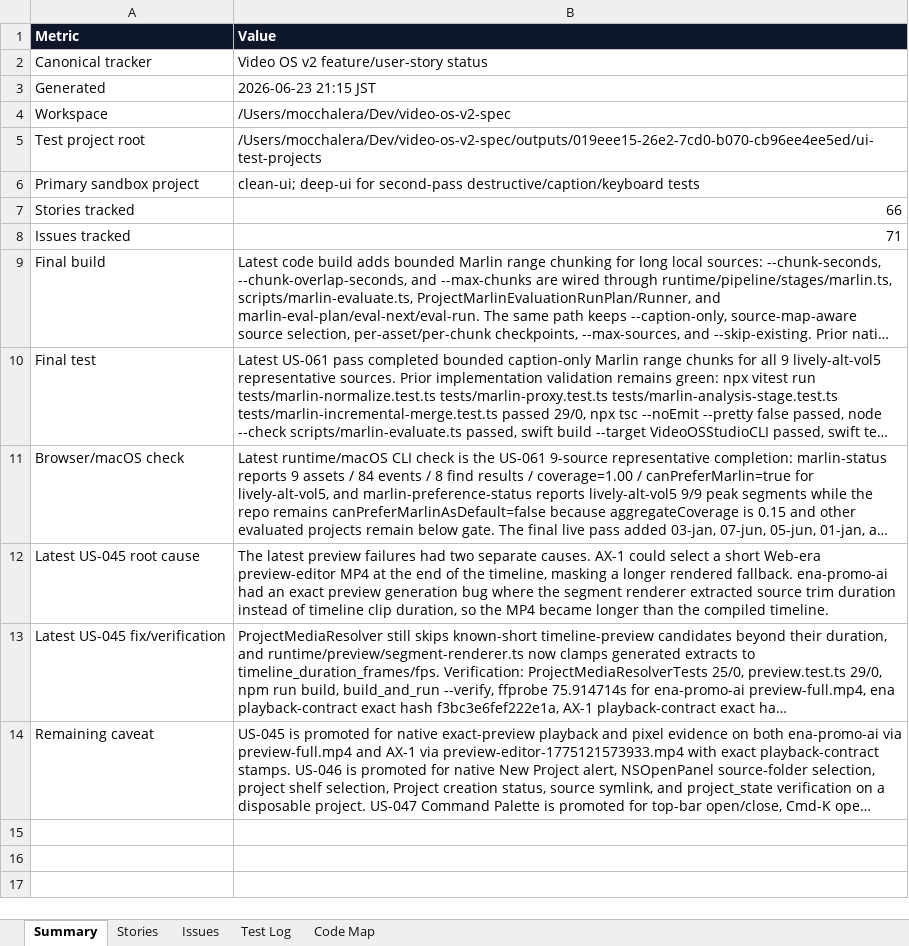
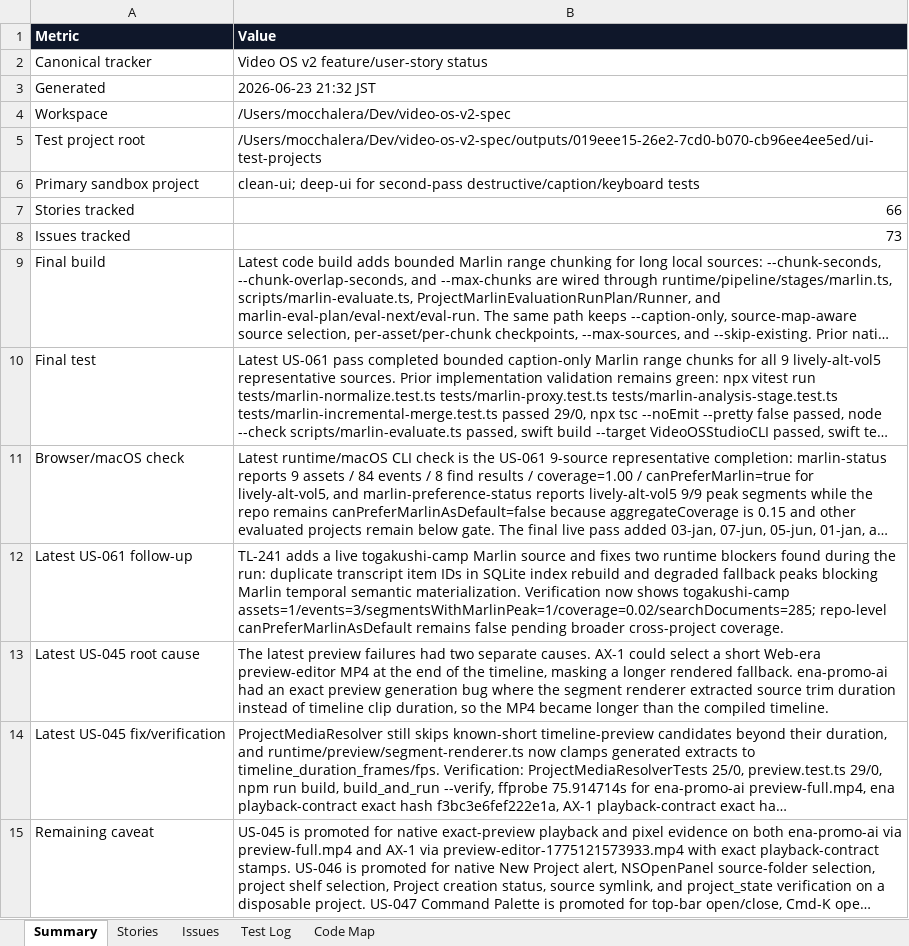
Before and after one commit to mocchalera/video-os-v2, an Excel workbook: outputs/019eee15-26e2-7cd0-b070-cb96ee4ee5ed/video-os-v2-feature-status.xlsx, sheet Summary, drawn as a sheet; long unchanged cells end in …; values as stored, in another font and other column widths than the file's, no borders; the diff names each change by its address in the sheet, - before the commit and + after, or states it on an @@ line.

Commit message:
Fix Marlin index materialization tracking

```diff
--- a/outputs/019eee15-26e2-7cd0-b070-cb96ee4ee5ed/video-os-v2-feature-status.xlsx (sheet Summary)
+++ b/outputs/019eee15-26e2-7cd0-b070-cb96ee4ee5ed/video-os-v2-feature-status.xlsx (sheet Summary)
-B3 (Value): 2026-06-23 21:15 JST
+B3 (Value): 2026-06-23 21:32 JST
-B8 (Value): 71
+B8 (Value): 73
+row 12: Latest US-061 follow-up | TL-241 adds a live togakushi-camp Marlin source and fixes two runtime blockers found during the run: duplicate transcript item IDs in SQLite index rebuild and degraded fallback peaks blocking Marlin temporal semantic materialization. Verification now shows togakushi-camp assets=1/events=3/segmentsWithMarlinPeak=1/coverage=0.02/searchDocuments=285; repo-level canPreferMarlinAsDefault remains false pending broader cross-project coverage.
```
Also changed, not shown: sheet Issues, sheet Test Log, 9 other files.
